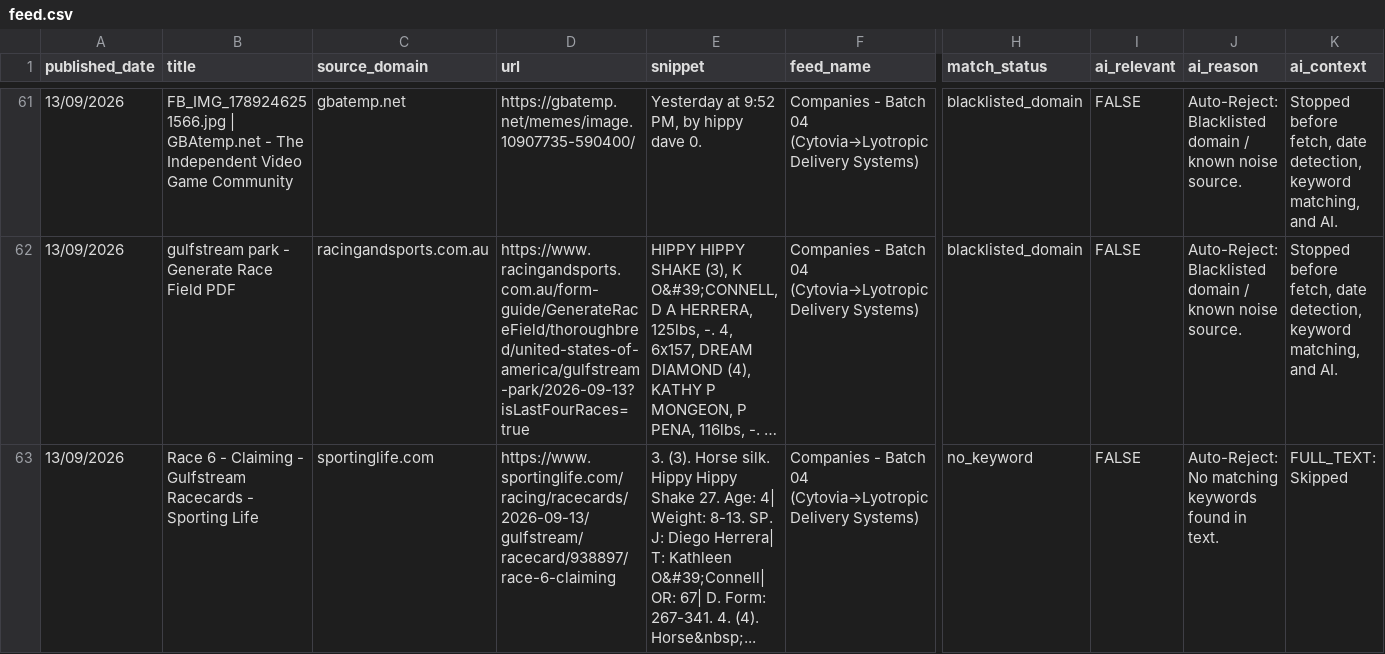
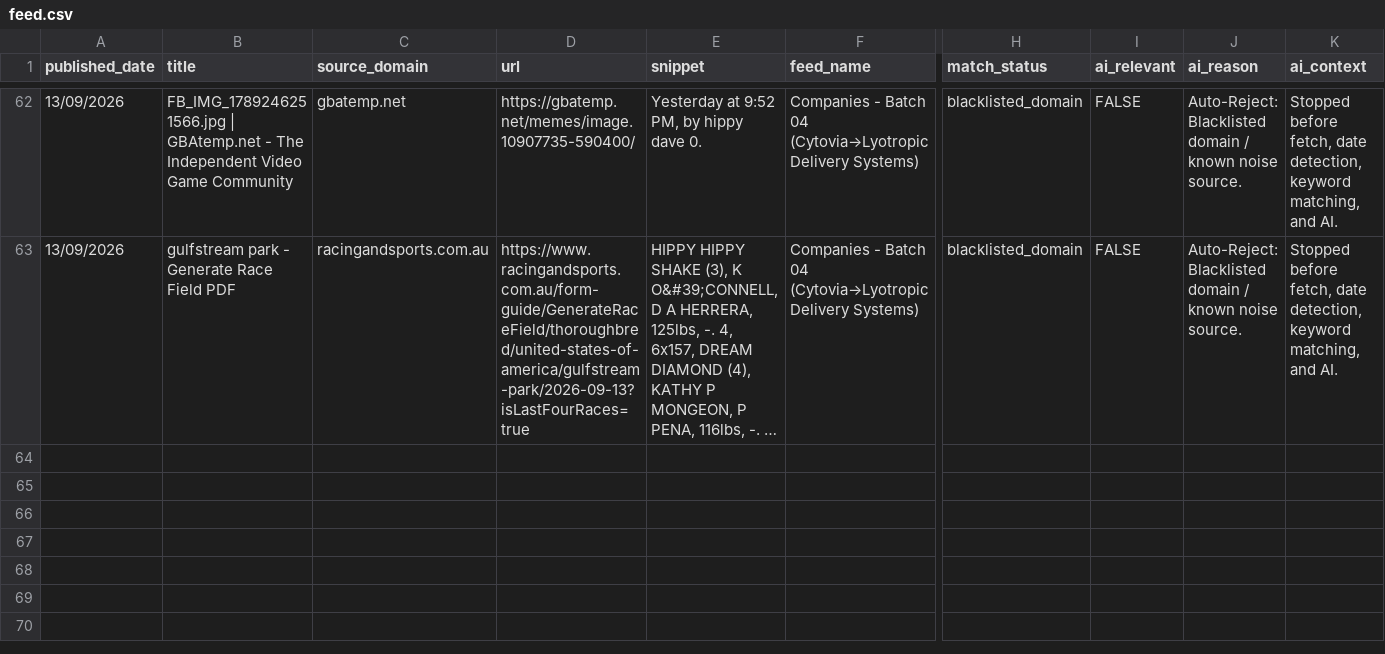
Before and after one commit to elyashivzangen/yissum-science, a CSV file: data_new_updater/feed.csv, drawn as a sheet; only a part is shown, gaps mark what is left out; long unchanged cells end in …; removed rows and columns are numbered as before the commit, all else as after; rows hold the shown columns only; the diff covers the shown part only; the diff names each change by its address in the sheet, - before the commit and + after, or states it on an @@ line.

```diff
--- a/data_new_updater/feed.csv
+++ b/data_new_updater/feed.csv
-row 63: 13/09/2026 | Race 6 - Claiming - Gulfstream Racecards - Sporting Life | sportinglife.com | https://www.sportinglife.com/racing/racecards/2026-09-13/gulfstream/racecard/938897/race-6-claiming | 3. (3). Horse silk. Hippy Hippy Shake 27. Age: 4| Weight: 8-13. SP. J: Diego Herrera| T: Kathleen O&#39;Connell| OR: 67| D. Form: 267-341. 4. (4). Horse&nbsp;... | Companies - Batch 04 (Cytovia→Lyotropic Delivery Systems) | no_keyword | FALSE | Auto-Reject: No matching keywords found in text. | FULL_TEXT: Skipped
```
Also changed, not shown: 1 added row and 1 removed row elsewhere in this file, data_new_updater/feed_compact.csv, data_new_updater/feed_titles.csv, 2 other files.
